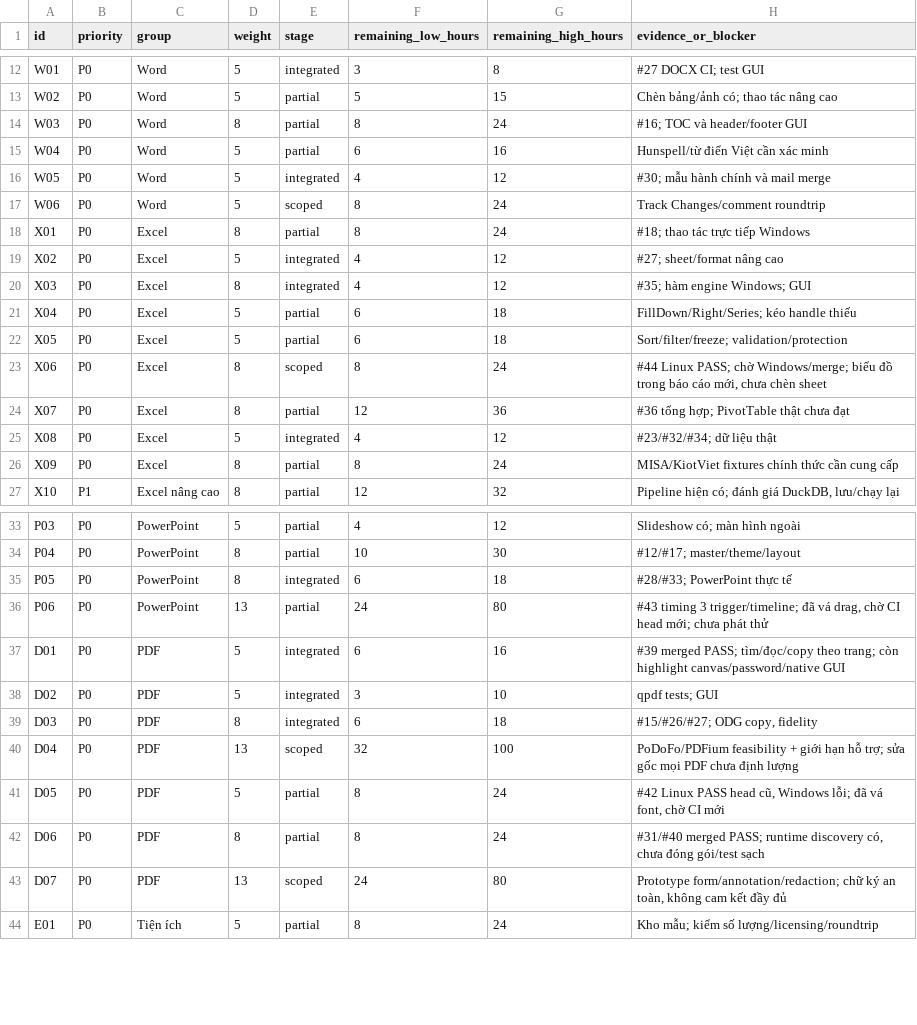
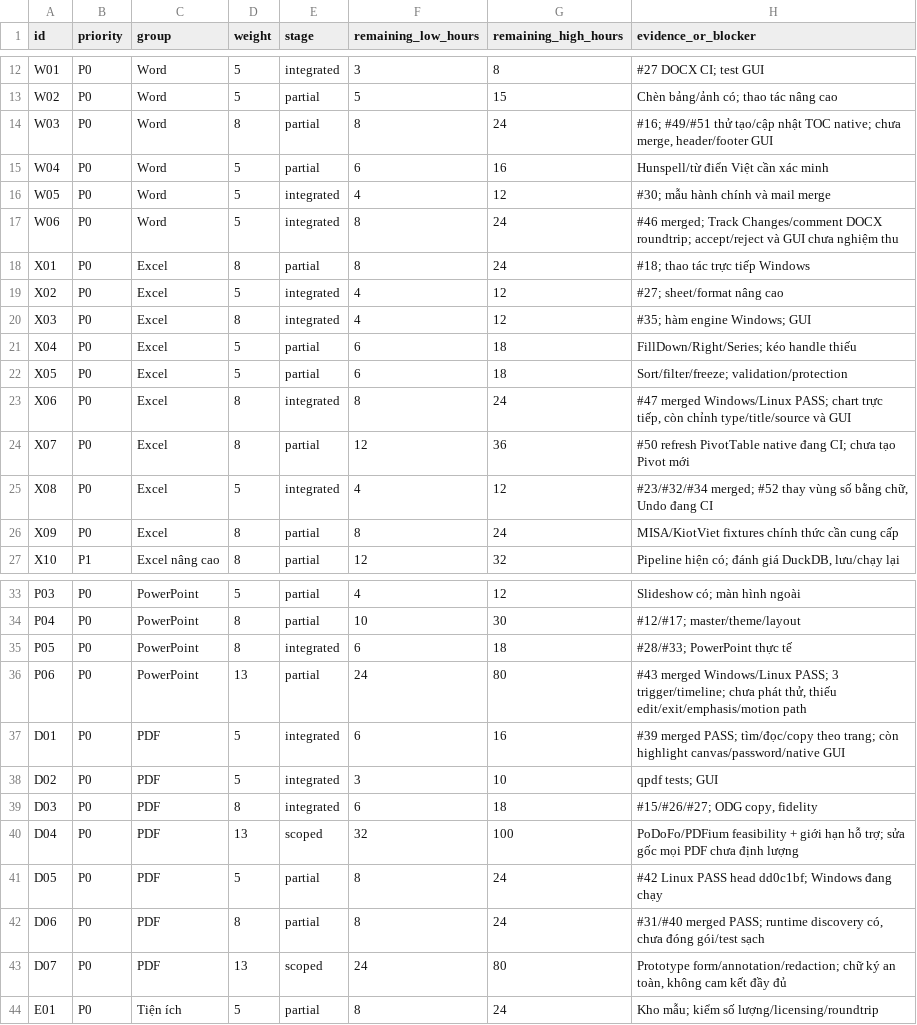
Before and after one commit to dungmao2023-art/DUngoff, a CSV file: docs/RELEASE_PROGRESS.csv, drawn as a sheet; only a part is shown, gaps mark what is left out.

Commit message:
Refresh tracked progress using merged native review and chart evidence

```diff
--- a/docs/RELEASE_PROGRESS.csv
+++ b/docs/RELEASE_PROGRESS.csv
@@ -13,6 +13,6 @@ id,priority,group,weight,stage,remaining_low_hours,remaining_high_hours,evidence
 "W02","P0","Word","5","partial","5","15","Chèn bảng/ảnh có; thao tác nâng cao"
-"W03","P0","Word","8","partial","8","24","#16; TOC và header/footer GUI"
+"W03","P0","Word","8","partial","8","24","#16; #49/#51 thử tạo/cập nhật TOC native; chưa merge, header/footer GUI"
 "W04","P0","Word","5","partial","6","16","Hunspell/từ điển Việt cần xác minh"
 "W05","P0","Word","5","integrated","4","12","#30; mẫu hành chính và mail merge"
-"W06","P0","Word","5","scoped","8","24","Track Changes/comment roundtrip"
+"W06","P0","Word","5","integrated","8","24","#46 merged; Track Changes/comment DOCX roundtrip; accept/reject và GUI chưa nghiệm thu"
 "X01","P0","Excel","8","partial","8","24","#18; thao tác trực tiếp Windows"
@@ -22,5 +22,5 @@ id,priority,group,weight,stage,remaining_low_hours,remaining_high_hours,evidence
 "X05","P0","Excel","5","partial","6","18","Sort/filter/freeze; validation/protection"
-"X06","P0","Excel","8","scoped","8","24","#44 Linux PASS; chờ Windows/merge; biểu đồ trong báo cáo mới, chưa chèn sheet"
-"X07","P0","Excel","8","partial","12","36","#36 tổng hợp; PivotTable thật chưa đạt"
-"X08","P0","Excel","5","integrated","4","12","#23/#32/#34; dữ liệu thật"
+"X06","P0","Excel","8","integrated","8","24","#47 merged Windows/Linux PASS; chart trực tiếp, còn chỉnh type/title/source và GUI"
+"X07","P0","Excel","8","partial","12","36","#50 refresh PivotTable native đang CI; chưa tạo Pivot mới"
+"X08","P0","Excel","5","integrated","4","12","#23/#32/#34 merged; #52 thay vùng số bằng chữ, Undo đang CI"
 "X09","P0","Excel","8","partial","8","24","MISA/KiotViet fixtures chính thức cần cung cấp"
@@ -35,3 +35,3 @@ id,priority,group,weight,stage,remaining_low_hours,remaining_high_hours,evidence
 "P05","P0","PowerPoint","8","integrated","6","18","#28/#33; PowerPoint thực tế"
-"P06","P0","PowerPoint","13","partial","24","80","#43 timing 3 trigger/timeline; đã vá drag, chờ CI head mới; chưa phát thử"
+"P06","P0","PowerPoint","13","partial","24","80","#43 merged Windows/Linux PASS; 3 trigger/timeline; chưa phát thử, thiếu edit/exit/emphasis/motion path"
 "D01","P0","PDF","5","integrated","6","16","#39 merged PASS; tìm/đọc/copy theo trang; còn highlight canvas/password/native GUI"
@@ -40,3 +40,3 @@ id,priority,group,weight,stage,remaining_low_hours,remaining_high_hours,evidence
 "D04","P0","PDF","13","scoped","32","100","PoDoFo/PDFium feasibility + giới hạn hỗ trợ; sửa gốc mọi PDF chưa định lượng"
-"D05","P0","PDF","5","partial","8","24","#42 Linux PASS head cũ, Windows lỗi; đã vá font, chờ CI mới"
+"D05","P0","PDF","5","partial","8","24","#42 Linux PASS head dd0c1bf; Windows đang chạy"
 "D06","P0","PDF","8","partial","8","24","#31/#40 merged PASS; runtime discovery có, chưa đóng gói/test sạch"
```
